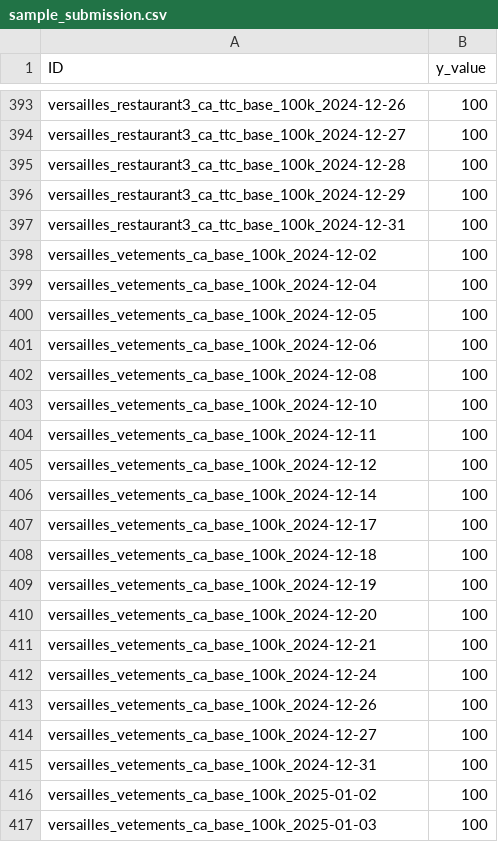
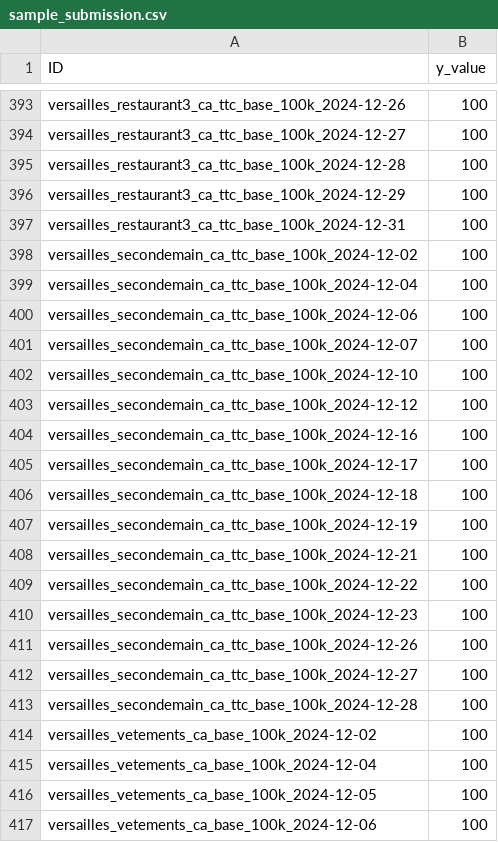
Before and after one commit to coprophet/202502_versailles_sept_lieux, a CSV file: data/kaggle/sample_submission.csv, drawn as a sheet; only a part is shown, gaps mark what is left out; the shorter side is filled out with more unchanged rows; the diff names each change by its address in the sheet, - before the commit and + after, or states it on an @@ line.

```diff
--- a/data/kaggle/sample_submission.csv
+++ b/data/kaggle/sample_submission.csv
+row 398: versailles_secondemain_ca_ttc_base_100k_2024-12-02 | 100
+row 399: versailles_secondemain_ca_ttc_base_100k_2024-12-04 | 100
+row 400: versailles_secondemain_ca_ttc_base_100k_2024-12-06 | 100
+row 401: versailles_secondemain_ca_ttc_base_100k_2024-12-07 | 100
+row 402: versailles_secondemain_ca_ttc_base_100k_2024-12-10 | 100
+row 403: versailles_secondemain_ca_ttc_base_100k_2024-12-12 | 100
+row 404: versailles_secondemain_ca_ttc_base_100k_2024-12-16 | 100
+row 405: versailles_secondemain_ca_ttc_base_100k_2024-12-17 | 100
+row 406: versailles_secondemain_ca_ttc_base_100k_2024-12-18 | 100
+row 407: versailles_secondemain_ca_ttc_base_100k_2024-12-19 | 100
+row 408: versailles_secondemain_ca_ttc_base_100k_2024-12-21 | 100
+row 409: versailles_secondemain_ca_ttc_base_100k_2024-12-22 | 100
+row 410: versailles_secondemain_ca_ttc_base_100k_2024-12-23 | 100
+row 411: versailles_secondemain_ca_ttc_base_100k_2024-12-26 | 100
+row 412: versailles_secondemain_ca_ttc_base_100k_2024-12-27 | 100
+row 413: versailles_secondemain_ca_ttc_base_100k_2024-12-28 | 100
```
Also changed, not shown: data/kaggle/test.csv, 3 other files.
